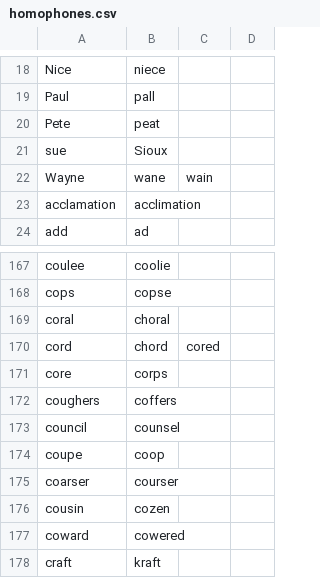
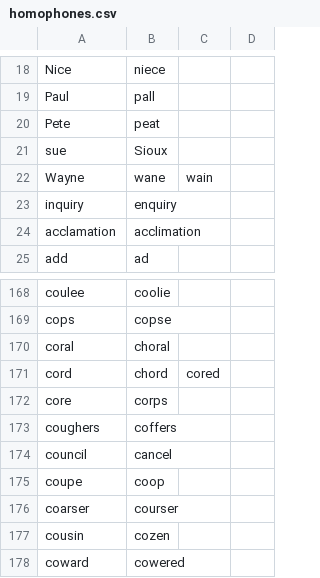
Before and after one commit to Mark-Phillipson/community, a CSV file: core/homophones/homophones.csv, drawn as a sheet; only a part is shown, gaps mark what is left out; the shorter side is filled out with more unchanged rows.

Commit message:
chore: Update homophones.csv with new words
chore: Update settings.talon with paste threshold and listening timeout

chore: Update terminal.talon with directory commands and shortcuts

```diff
--- a/core/homophones/homophones.csv
+++ b/core/homophones/homophones.csv
@@ -22,2 +22,3 @@ sue,Sioux
 Wayne,wane,wain
+inquiry,enquiry
 acclamation,acclimation
@@ -172,3 +173,3 @@ core,corps
 coughers,coffers
-council,counsel
+council,cancel
 coupe,coop
```
Also changed, not shown: 2 other files.
